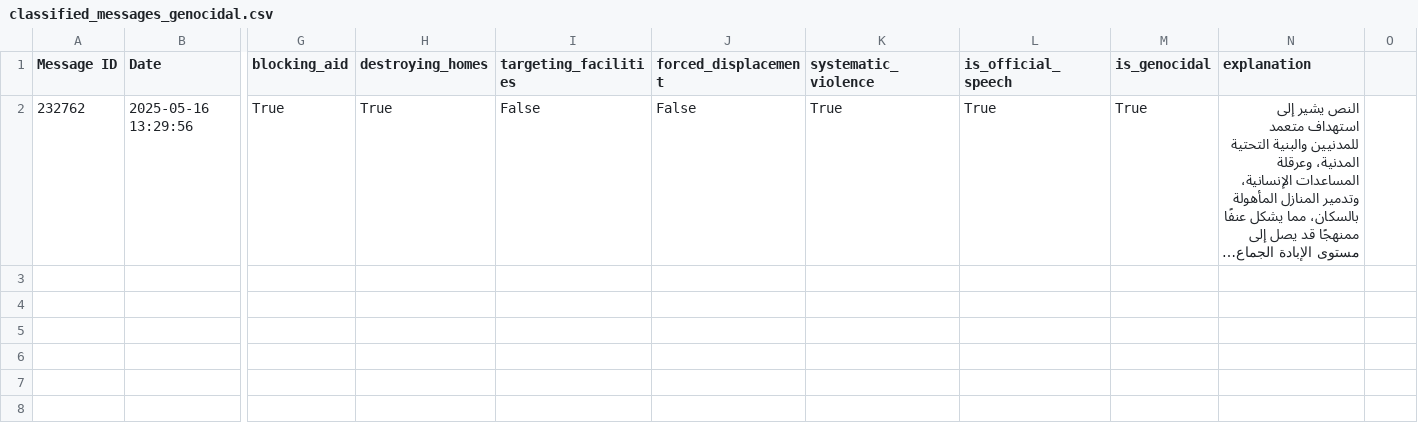
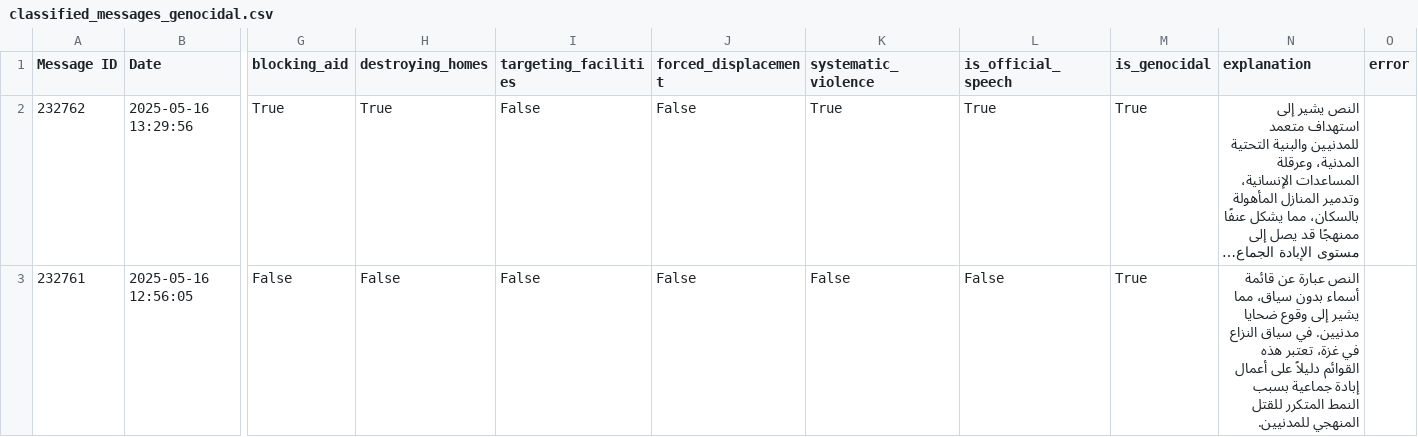
Before and after one commit to Mohamedalcafory/Telescraper, a CSV file: classified_messages_genocidal.csv, drawn as a sheet; only a part is shown, gaps mark what is left out; long unchanged cells end in …; rows hold the shown columns only; the diff names each change by its address in the sheet, - before the commit and + after, or states it on an @@ line.

```diff
--- a/classified_messages_genocidal.csv
+++ b/classified_messages_genocidal.csv
-O1: (empty)
+O1: error
+row 3: 232761 | 2025-05-16 12:56:05 | False | False | False | False | False | False | True | النص عبارة عن قائمة أسماء بدون سياق، مما يشير إلى وقوع ضحايا مدنيين. في سياق النزاع في غزة، تعتبر هذه القوائم دليلاً على أعمال إبادة جماعية بسبب النمط المتكرر للقتل المنهجي للمدنيين.
```
Also changed, not shown: classified_messages_official_speech.csv, 4 other files.
